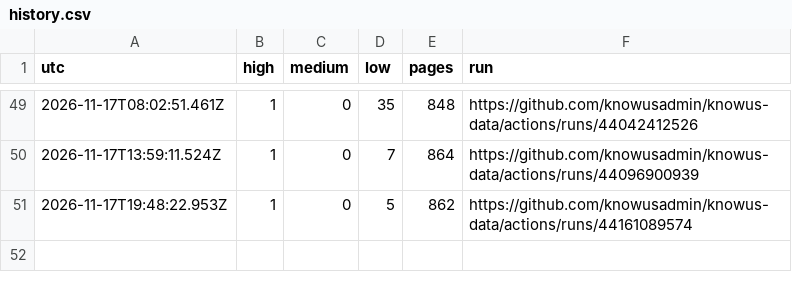
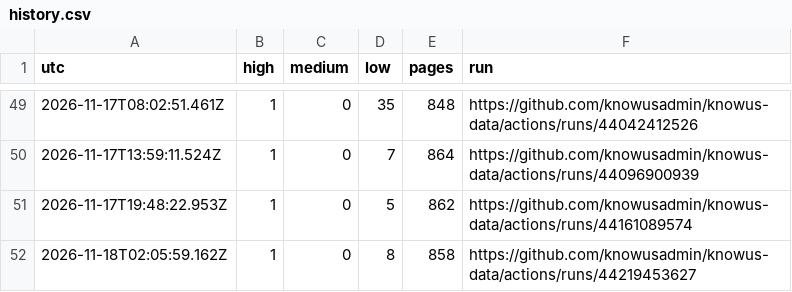
Before and after one commit to knowusadmin/knowus-data, a CSV file: audit/reports/history.csv, drawn as a sheet; only a part is shown, gaps mark what is left out; the diff names each change by its address in the sheet, - before the commit and + after, or states it on an @@ line.

Commit message:
site audit 2026-11-18T02:05:59Z: 1 high, 0 medium

```diff
--- a/audit/reports/history.csv
+++ b/audit/reports/history.csv
+row 52: 2026-11-18T02:05:59.162Z | 1 | 0 | 8 | 858 | https://github.com/knowusadmin/knowus-data/actions/runs/44219453627
```
Also changed, not shown: 4 other files.
